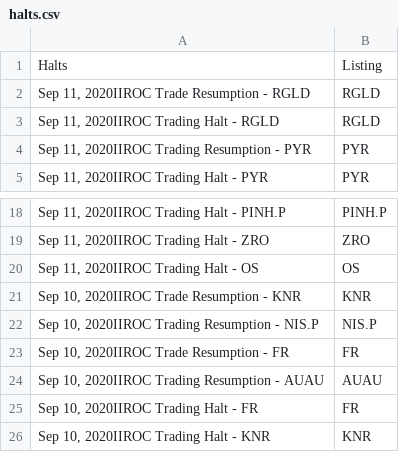
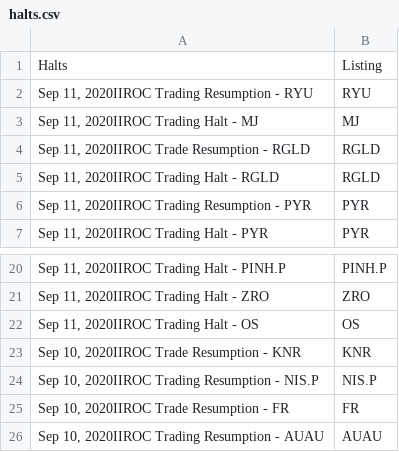
Before and after one commit to dli-invest/halts_and_news, a CSV file: halts.csv, drawn as a sheet; only a part is shown, gaps mark what is left out.

```diff
--- a/halts.csv
+++ b/halts.csv
@@ -1,2 +1,4 @@
 Halts,Listing
+"Sep 11, 2020IIROC Trading Resumption - RYU",RYU
+"Sep 11, 2020IIROC Trading Halt - MJ",MJ
 "Sep 11, 2020IIROC Trade Resumption - RGLD",RGLD
@@ -24,3 +26 @@ Halts,Listing
 "Sep 10, 2020IIROC Trading Resumption - AUAU",AUAU
-"Sep 10, 2020IIROC Trading Halt - FR",FR
-"Sep 10, 2020IIROC Trading Halt - KNR",KNR
```
Also changed, not shown: full_news.csv, news.csv.
